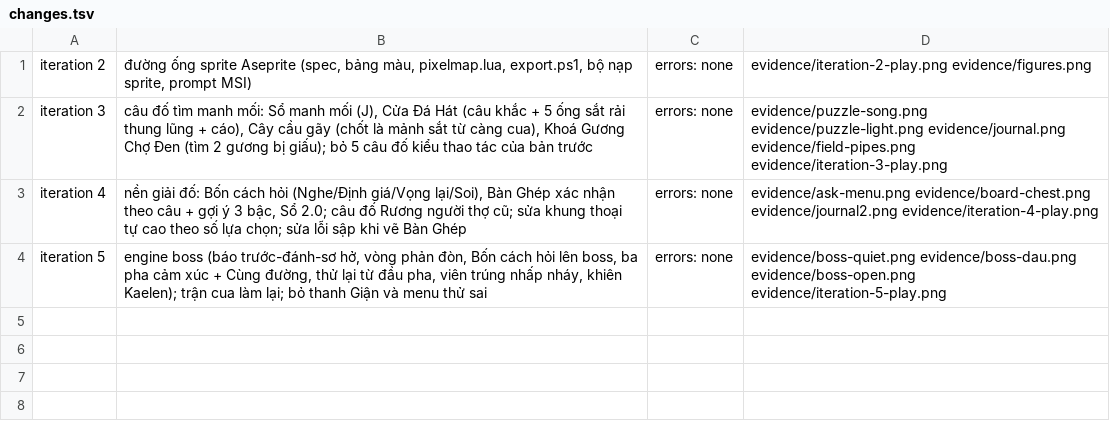
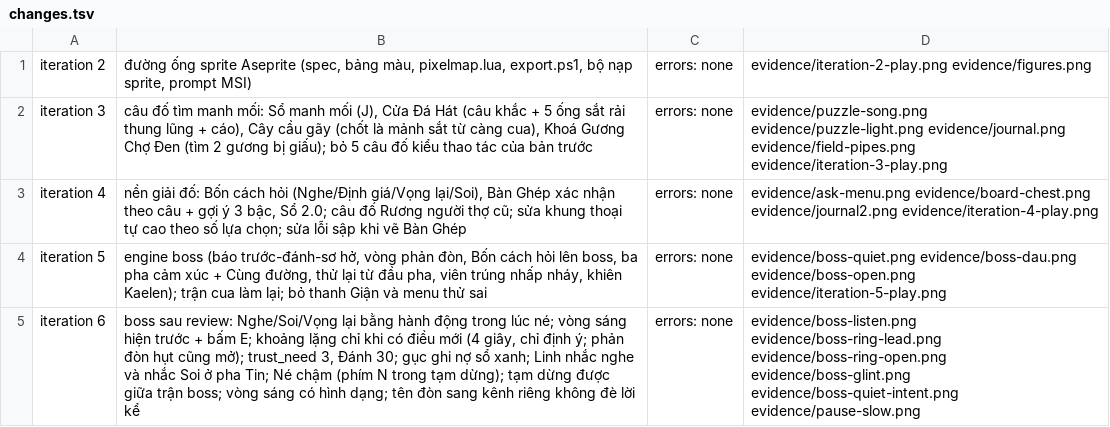
Before and after one commit to thinhsegay83-blip/Claude-Code-Game-Studios, a TSV file: prototypes/trong/evidence/changes.tsv, drawn as a sheet; the diff names each change by its address in the sheet, - before the commit and + after, or states it on an @@ line.

```diff
--- a/prototypes/trong/evidence/changes.tsv
+++ b/prototypes/trong/evidence/changes.tsv
+row 5: iteration 6 | boss sau review: Nghe/Soi/Vọng lại bằng hành động trong lúc né; vòng sáng hiện trước + bấm E; khoảng lặng chỉ khi có điều mới (4 giây, chỉ định ý; phản đòn hụt cũng mở); trust_need 3, Đánh 30; gục ghi nợ sổ xanh; Linh nhắc nghe và nhắc Soi ở pha Tin; Né chậm (phím N trong tạm dừng); tạm dừng được giữa trận boss; vòng sáng có hình dạng; tên đòn sang kênh riêng không đè lời kể | errors: none | evidence/boss-listen.png evidence/boss-ring-lead.png evidence/boss-ring-open.png evidence/boss-glint.png evidence/boss-quiet-intent.png evidence/pause-slow.png
```
Also changed, not shown: prototypes/trong/evidence/self-check.tsv, 14 other files.
